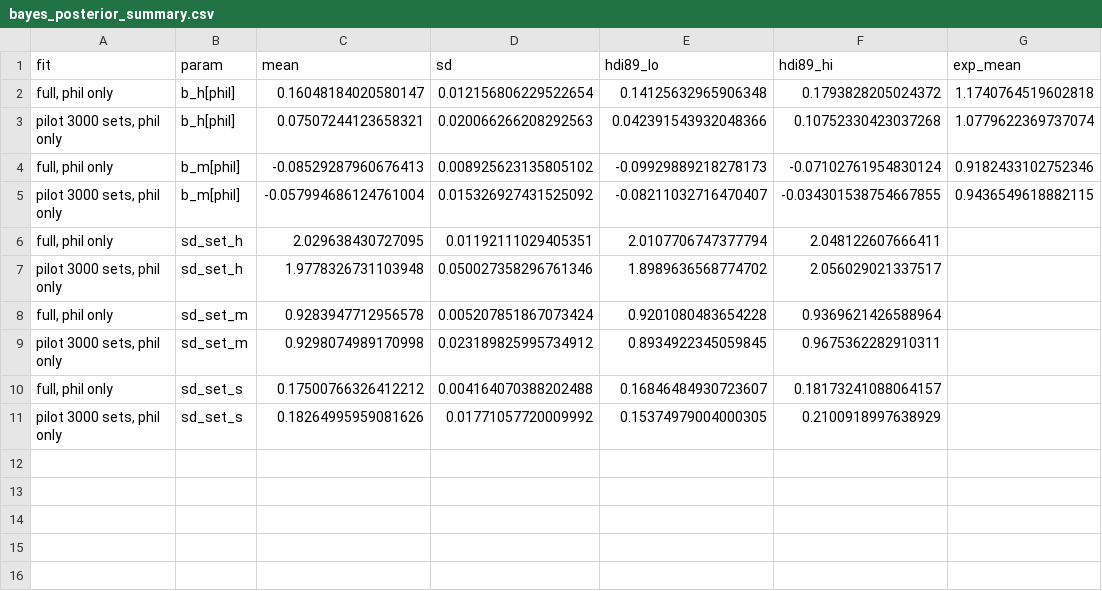
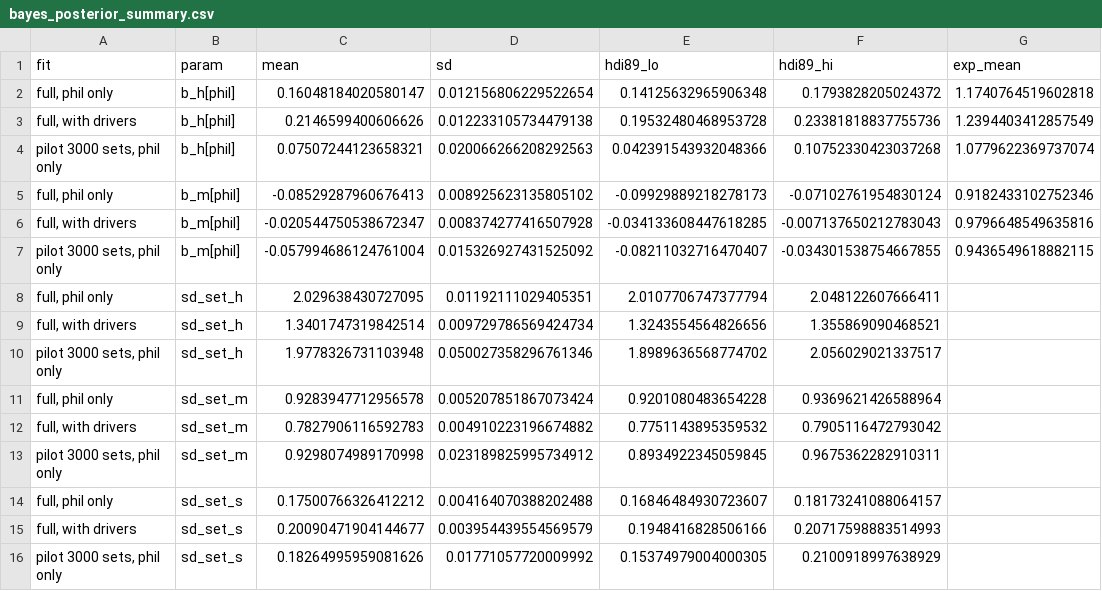
Before and after one commit to MNoichl/value-of-philosophy, a CSV file: results/bayes_posterior_summary.csv, drawn as a sheet.

```diff
--- a/results/bayes_posterior_summary.csv
+++ b/results/bayes_posterior_summary.csv
@@ -2,10 +2,15 @@ fit,param,mean,sd,hdi89_lo,hdi89_hi,exp_mean
 "full, phil only",b_h[phil],0.16048184020580147,0.012156806229522654,0.14125632965906348,0.1793828205024372,1.1740764519602818
+"full, with drivers",b_h[phil],0.2146599400606626,0.012233105734479138,0.19532480468953728,0.23381818837755736,1.2394403412857549
 "pilot 3000 sets, phil only",b_h[phil],0.07507244123658321,0.020066266208292563,0.042391543932048366,0.10752330423037268,1.0779622369737074
 "full, phil only",b_m[phil],-0.08529287960676413,0.008925623135805102,-0.09929889218278173,-0.07102761954830124,0.9182433102752346
+"full, with drivers",b_m[phil],-0.020544750538672347,0.008374277416507928,-0.034133608447618285,-0.007137650212783043,0.9796648549635816
 "pilot 3000 sets, phil only",b_m[phil],-0.057994686124761004,0.015326927431525092,-0.08211032716470407,-0.034301538754667855,0.9436549618882115
 "full, phil only",sd_set_h,2.029638430727095,0.01192111029405351,2.0107706747377794,2.048122607666411,
+"full, with drivers",sd_set_h,1.3401747319842514,0.009729786569424734,1.3243554564826656,1.355869090468521,
 "pilot 3000 sets, phil only",sd_set_h,1.9778326731103948,0.050027358296761346,1.8989636568774702,2.056029021337517,
 "full, phil only",sd_set_m,0.9283947712956578,0.005207851867073424,0.9201080483654228,0.9369621426588964,
+"full, with drivers",sd_set_m,0.7827906116592783,0.004910223196674882,0.7751143895359532,0.7905116472793042,
 "pilot 3000 sets, phil only",sd_set_m,0.9298074989170998,0.023189825995734912,0.8934922345059845,0.9675362282910311,
 "full, phil only",sd_set_s,0.17500766326412212,0.004164070388202488,0.16846484930723607,0.18173241088064157,
+"full, with drivers",sd_set_s,0.20090471904144677,0.003954439554569579,0.1948416828506166,0.20717598883514993,
 "pilot 3000 sets, phil only",sd_set_s,0.18264995959081626,0.01771057720009992,0.15374979004000305,0.2100918997638929,
```
Also changed, not shown: 1 other file.
